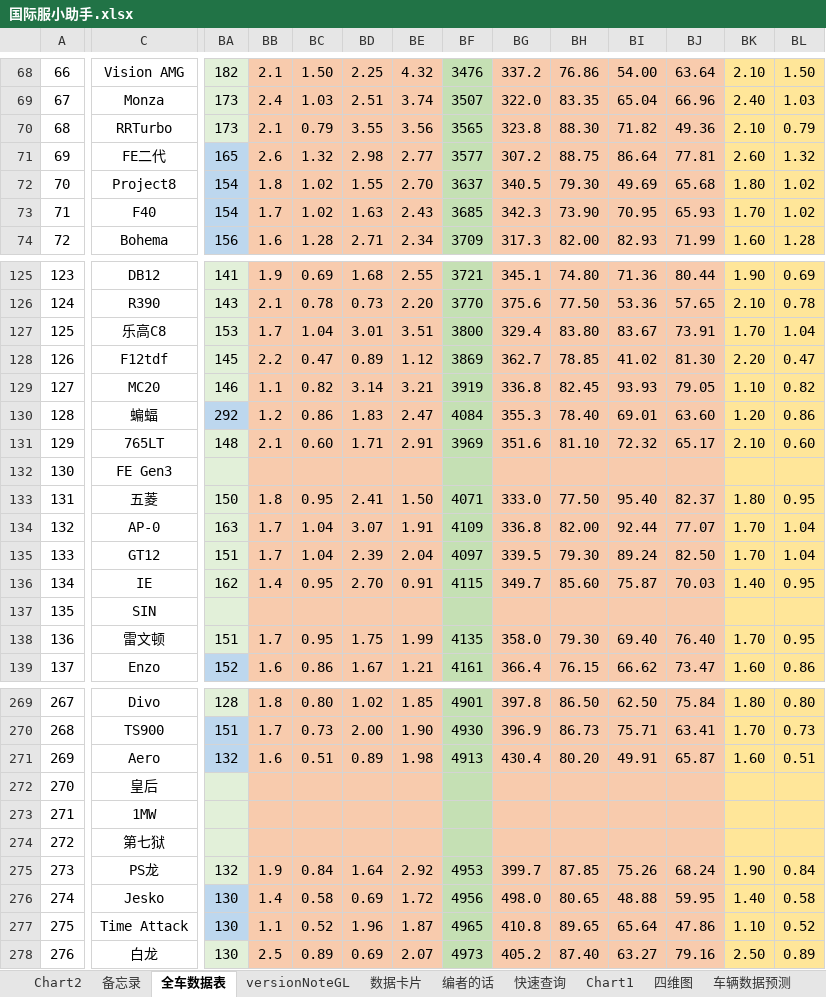
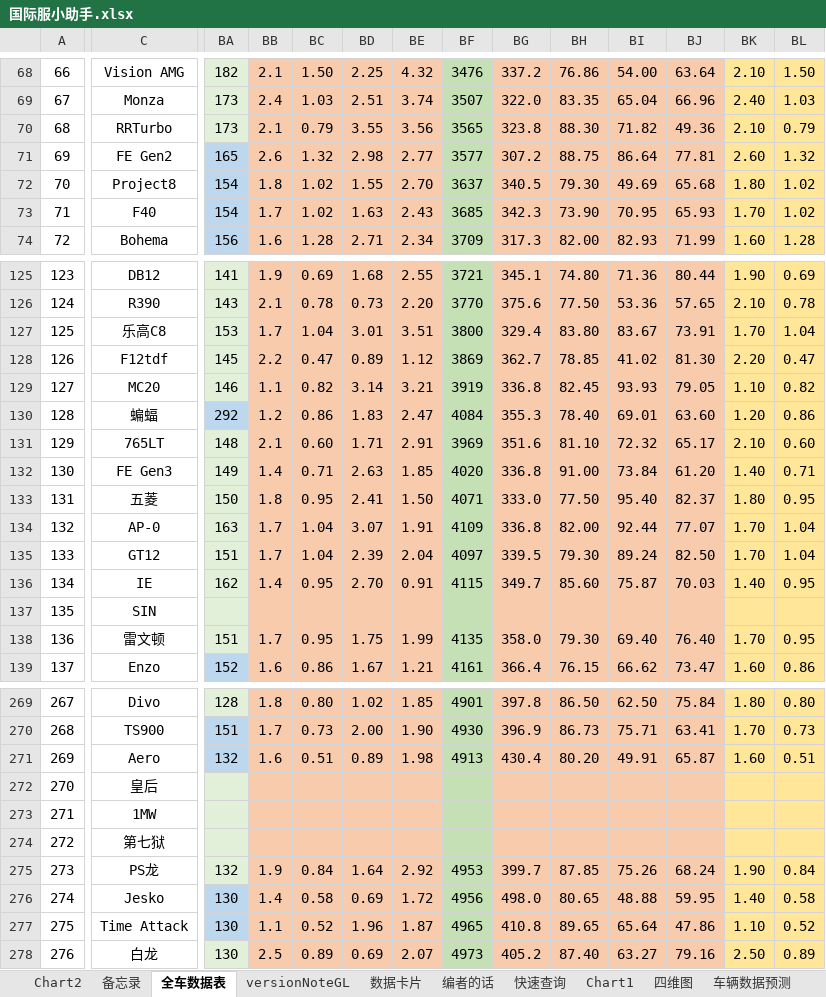
Before and after one commit to a9helper/a9-data, an Excel workbook: 国际服小助手.xlsx, sheet 全车数据表, drawn as a sheet; only a part is shown, gaps mark what is left out; values as stored, in another font and other column widths than the file's, no borders; charts and pictures and conditional formats not drawn; the diff covers the shown part only; the diff names each change by its address in the sheet, - before the commit and + after, or states it on an @@ line.

Commit message:
update

```diff
--- a/国际服小助手.xlsx (sheet 全车数据表)
+++ b/国际服小助手.xlsx (sheet 全车数据表)
-C71: FE二代
+C71: FE Gen2
-BA132: (empty)
+BA132: 149
-BB132: (empty)
+BB132: 1.4
-BC132: (empty)
+BC132: 0.71
-BD132: (empty)
+BD132: 2.63
-BE132: (empty)
+BE132: 1.85
-BF132: (empty)
+BF132: 4020
-BG132: (empty)
+BG132: 336.8
-BH132: (empty)
+BH132: 91.00
-BI132: (empty)
+BI132: 73.84
-BJ132: (empty)
+BJ132: 61.20
-BK132: (empty)
+BK132: 1.40
-BL132: (empty)
+BL132: 0.71
```
Also changed, not shown: 6 edited cells elsewhere in this sheet, sheet 数据卡片.
